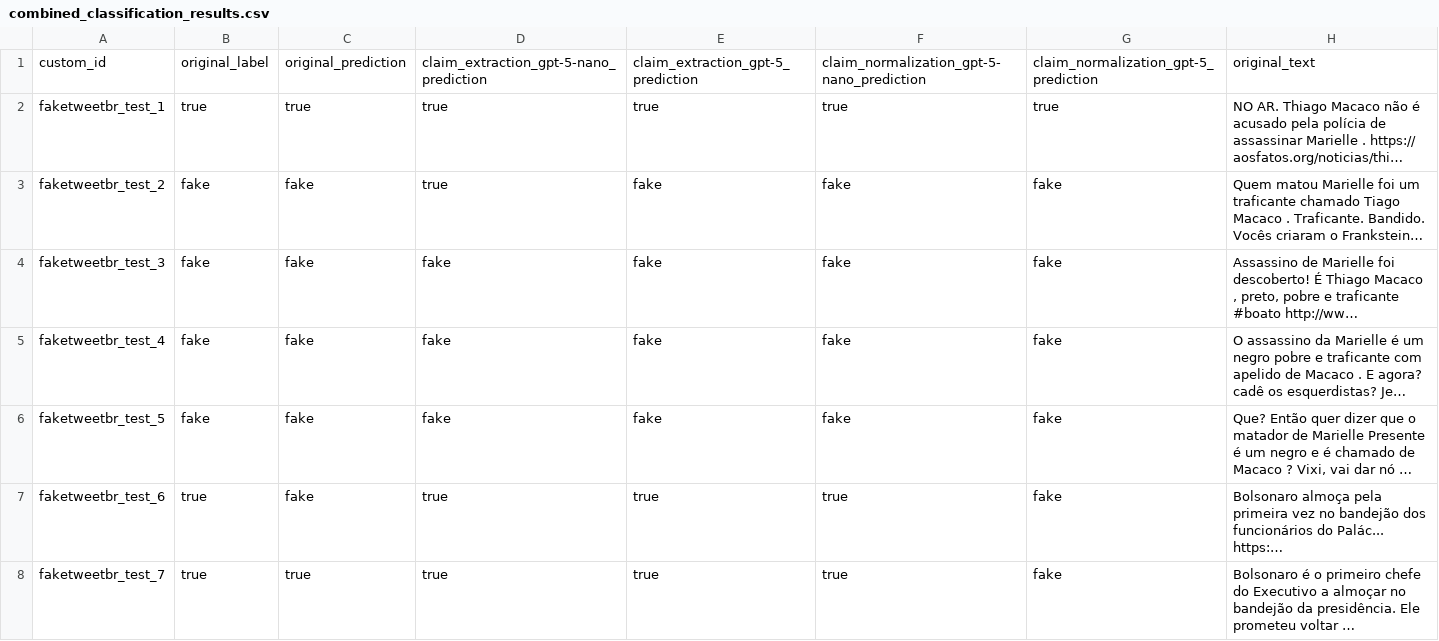
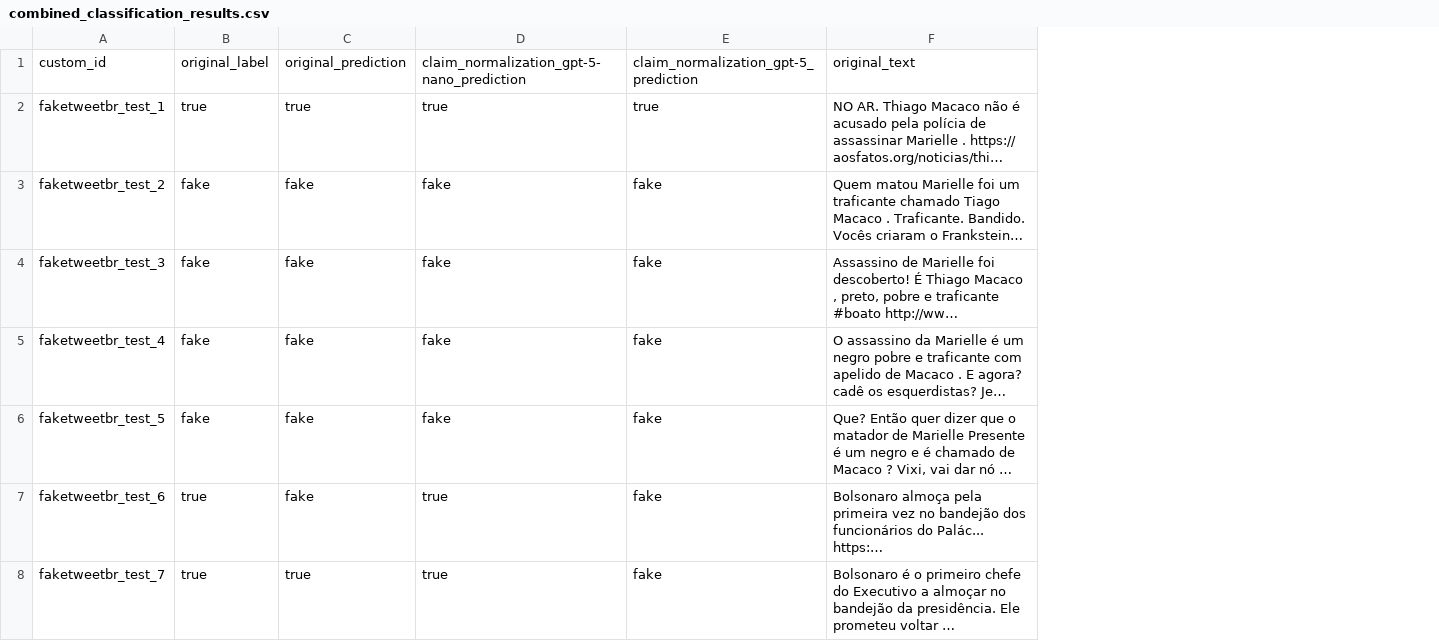
Before and after one commit to ic-uff-deep-learning-2025-2/claim-norm-fact-checking, a CSV file: data/faketweetbr/classification_results/xlm-roberta-large/combined_classification_results.csv, drawn as a sheet; only a part is shown; long unchanged cells end in …; the diff covers the shown part only; the diff names each change by its address in the sheet, - before the commit and + after, or states it on an @@ line.

```diff
--- a/data/faketweetbr/classification_results/xlm-roberta-large/combined_classification_results.csv
+++ b/data/faketweetbr/classification_results/xlm-roberta-large/combined_classification_results.csv
-column E, rows 1-8: claim_extraction_gpt-5_prediction | true | fake | fake | fake | fake | true | true
-column F, rows 1-8: claim_normalization_gpt-5-nano_prediction | true | fake | fake | fake | fake | true | true
-D1: claim_extraction_gpt-5-nano_prediction
+D1: claim_normalization_gpt-5-nano_prediction
-D3: true
+D3: fake
```
Also changed, not shown: 6 edited cells elsewhere in this file, data/faketweetbr/classification_results/bert-large-portuguese-cased/combined_classification_results.csv, 33 other files.
